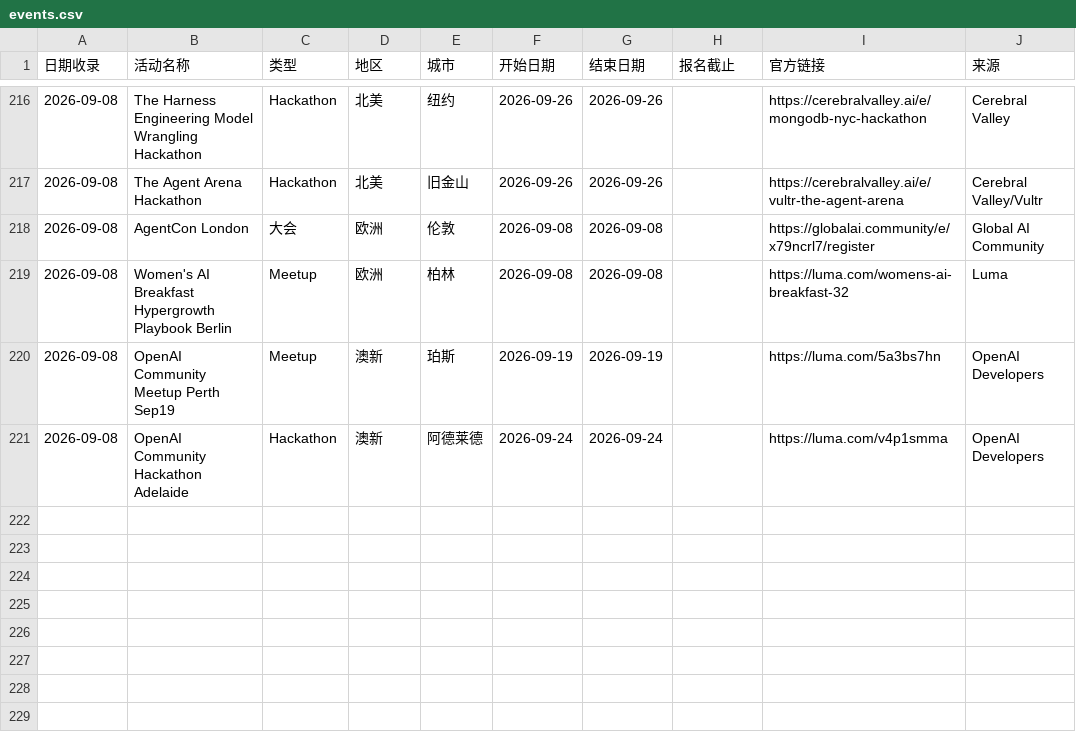
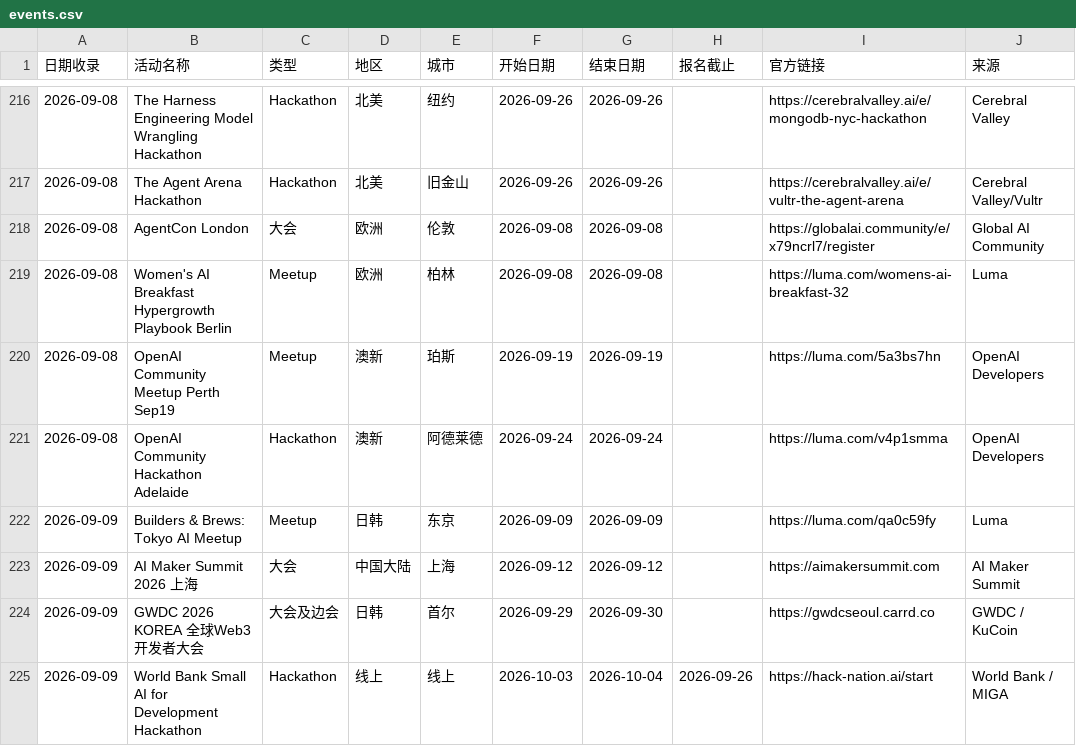
Before and after one commit to loissun33/global-events, a CSV file: events.csv, drawn as a sheet; only a part is shown, gaps mark what is left out.

Commit message:
日报 2026-09-09：新增4个活动（Tokyo Meetup / 上海AI Maker Summit / GWDC首尔 / 世界银行Hackathon）

```diff
--- a/events.csv
+++ b/events.csv
@@ -221 +221,5 @@
 2026-09-08,OpenAI Community Hackathon Adelaide,Hackathon,澳新,阿德莱德,2026-09-24,2026-09-24,,https://luma.com/v4p1smma,OpenAI Developers
+2026-09-09,Builders & Brews: Tokyo AI Meetup,Meetup,日韩,东京,2026-09-09,2026-09-09,,https://luma.com/qa0c59fy,Luma
+2026-09-09,AI Maker Summit 2026 上海,大会,中国大陆,上海,2026-09-12,2026-09-12,,https://aimakersummit.com,AI Maker Summit
+2026-09-09,GWDC 2026 KOREA 全球Web3开发者大会,大会及边会,日韩,首尔,2026-09-29,2026-09-30,,https://gwdcseoul.carrd.co,GWDC / KuCoin
+2026-09-09,World Bank Small AI for Development Hackathon,Hackathon,线上,线上,2026-10-03,2026-10-04,2026-09-26,https://hack-nation.ai/start,World Bank / MIGA
```
Also changed, not shown: 1 other file.
